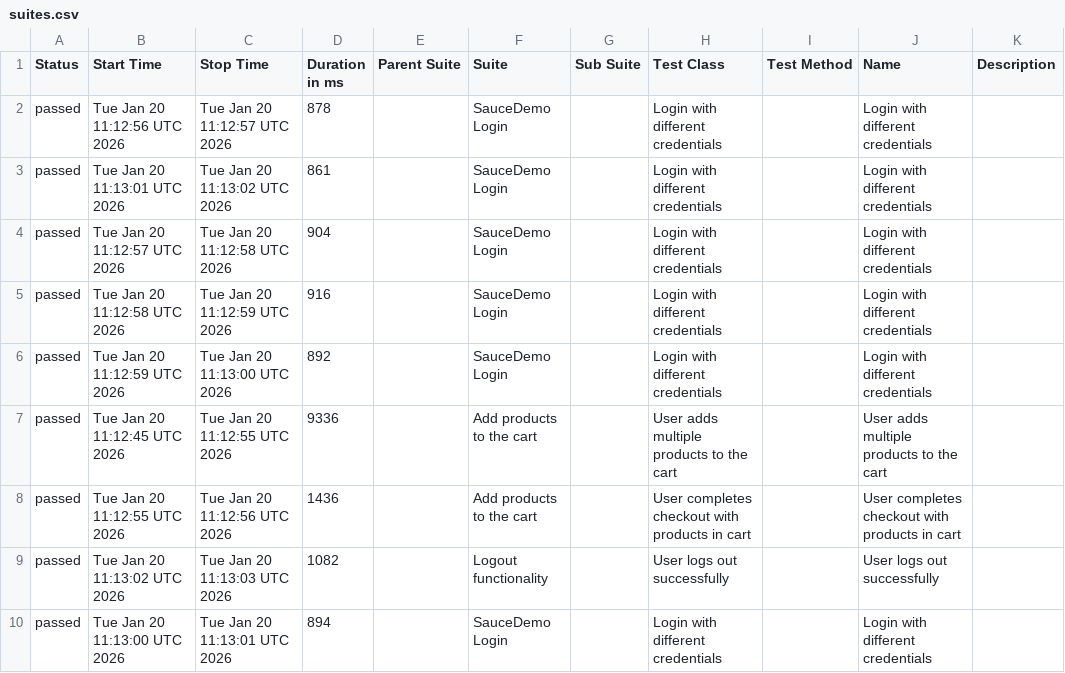
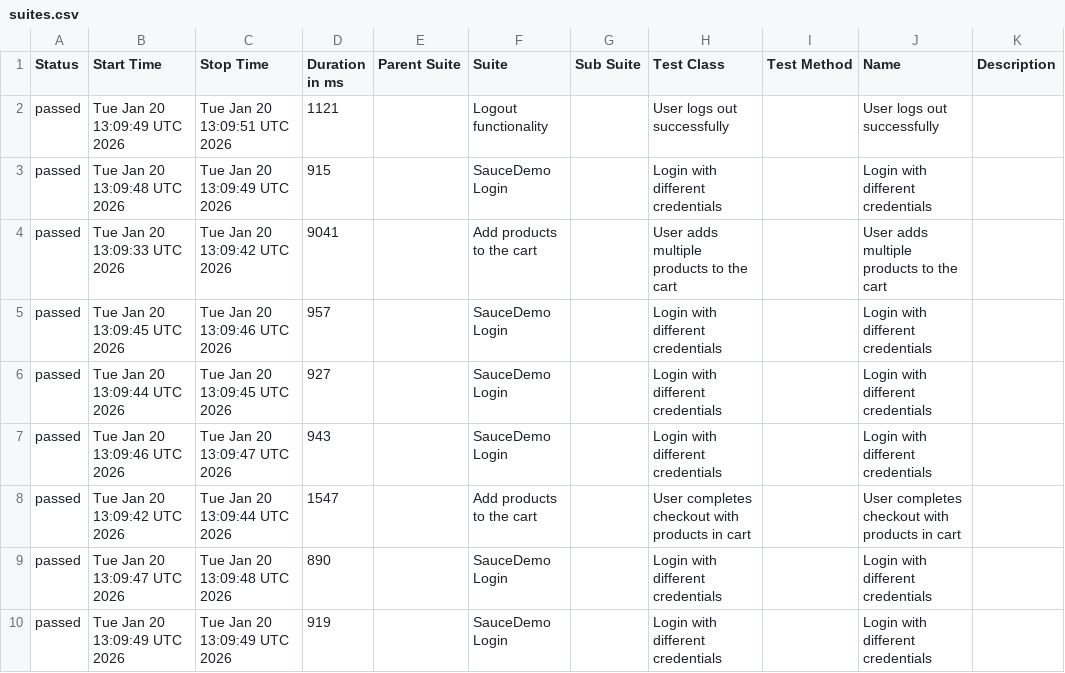
Before and after one commit to Zaif71/AdvanceSeleniumProject, a CSV file: data/suites.csv, drawn as a sheet.

```diff
--- a/data/suites.csv
+++ b/data/suites.csv
@@ -1,10 +1,10 @@
 "Status","Start Time","Stop Time","Duration in ms","Parent Suite","Suite","Sub Suite","Test Class","Test Method","Name","Description"
-"passed","Tue Jan 20 11:12:56 UTC 2026","Tue Jan 20 11:12:57 UTC 2026","878","","SauceDemo Login","","Login with different credentials","","Login with different credentials",""
-"passed","Tue Jan 20 11:13:01 UTC 2026","Tue Jan 20 11:13:02 UTC 2026","861","","SauceDemo Login","","Login with different credentials","","Login with different credentials",""
-"passed","Tue Jan 20 11:12:57 UTC 2026","Tue Jan 20 11:12:58 UTC 2026","904","","SauceDemo Login","","Login with different credentials","","Login with different credentials",""
-"passed","Tue Jan 20 11:12:58 UTC 2026","Tue Jan 20 11:12:59 UTC 2026","916","","SauceDemo Login","","Login with different credentials","","Login with different credentials",""
-"passed","Tue Jan 20 11:12:59 UTC 2026","Tue Jan 20 11:13:00 UTC 2026","892","","SauceDemo Login","","Login with different credentials","","Login with different credentials",""
-"passed","Tue Jan 20 11:12:45 UTC 2026","Tue Jan 20 11:12:55 UTC 2026","9336","","Add products to the cart","","User adds multiple products to the cart","","User adds multiple products to the cart",""
-"passed","Tue Jan 20 11:12:55 UTC 2026","Tue Jan 20 11:12:56 UTC 2026","1436","","Add products to the cart","","User completes checkout with products in cart","","User completes checkout with products in cart",""
-"passed","Tue Jan 20 11:13:02 UTC 2026","Tue Jan 20 11:13:03 UTC 2026","1082","","Logout functionality","","User logs out successfully","","User logs out successfully",""
-"passed","Tue Jan 20 11:13:00 UTC 2026","Tue Jan 20 11:13:01 UTC 2026","894","","SauceDemo Login","","Login with different credentials","","Login with different credentials",""
+"passed","Tue Jan 20 13:09:49 UTC 2026","Tue Jan 20 13:09:51 UTC 2026","1121","","Logout functionality","","User logs out successfully","","User logs out successfully",""
+"passed","Tue Jan 20 13:09:48 UTC 2026","Tue Jan 20 13:09:49 UTC 2026","915","","SauceDemo Login","","Login with different credentials","","Login with different credentials",""
+"passed","Tue Jan 20 13:09:33 UTC 2026","Tue Jan 20 13:09:42 UTC 2026","9041","","Add products to the cart","","User adds multiple products to the cart","","User adds multiple products to the cart",""
+"passed","Tue Jan 20 13:09:45 UTC 2026","Tue Jan 20 13:09:46 UTC 2026","957","","SauceDemo Login","","Login with different credentials","","Login with different credentials",""
+"passed","Tue Jan 20 13:09:44 UTC 2026","Tue Jan 20 13:09:45 UTC 2026","927","","SauceDemo Login","","Login with different credentials","","Login with different credentials",""
+"passed","Tue Jan 20 13:09:46 UTC 2026","Tue Jan 20 13:09:47 UTC 2026","943","","SauceDemo Login","","Login with different credentials","","Login with different credentials",""
+"passed","Tue Jan 20 13:09:42 UTC 2026","Tue Jan 20 13:09:44 UTC 2026","1547","","Add products to the cart","","User completes checkout with products in cart","","User completes checkout with products in cart",""
+"passed","Tue Jan 20 13:09:47 UTC 2026","Tue Jan 20 13:09:48 UTC 2026","890","","SauceDemo Login","","Login with different credentials","","Login with different credentials",""
+"passed","Tue Jan 20 13:09:49 UTC 2026","Tue Jan 20 13:09:49 UTC 2026","919","","SauceDemo Login","","Login with different credentials","","Login with different credentials",""
```
Also changed, not shown: data/behaviors.csv, 35 other files.
